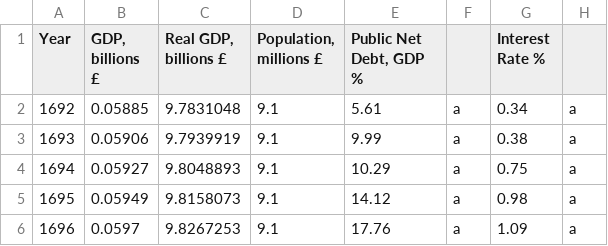
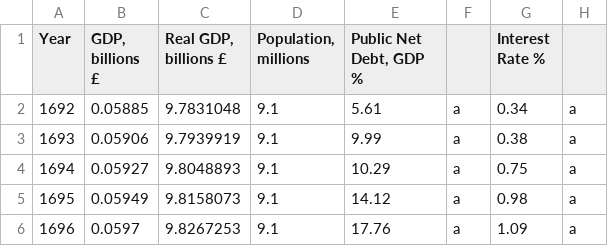
Before and after one commit to lifebennder/Visdjango, a CSV file: components/bower_components/debtdata.csv, drawn as a sheet; only a part is shown; the diff names each change by its address in the sheet, - before the commit and + after, or states it on an @@ line.

```diff
--- a/components/bower_components/debtdata.csv
+++ b/components/bower_components/debtdata.csv
-D1: Population, millions £
+D1: Population, millions
```
Also changed, not shown: static/debtdata.csv, 7 other files.
